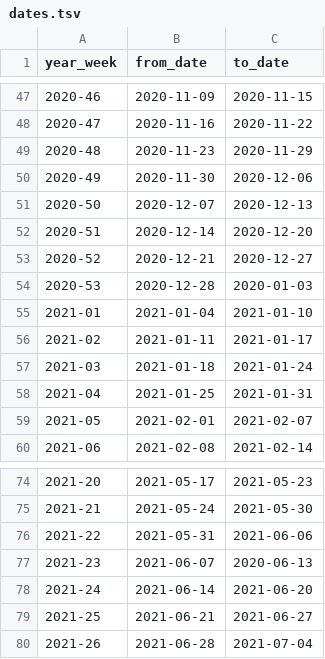
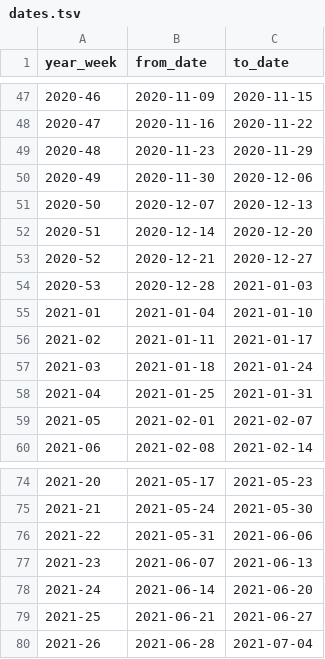
Before and after one commit to aim-rsf/training, a TSV file: r-training/data/dates.tsv, drawn as a sheet; only a part is shown, gaps mark what is left out.

Commit message:
adds files for the fourth R workshop (data viz)

```diff
--- a/r-training/data/dates.tsv
+++ b/r-training/data/dates.tsv
@@ -53,3 +53,3 @@ year_week	from_date	to_date
 2020-52	2020-12-21	2020-12-27
-2020-53	2020-12-28	2020-01-03
+2020-53	2020-12-28	2021-01-03
 2021-01	2021-01-04	2021-01-10
@@ -76,3 +76,3 @@ year_week	from_date	to_date
 2021-22	2021-05-31	2021-06-06
-2021-23	2021-06-07	2020-06-13
+2021-23	2021-06-07	2021-06-13
 2021-24	2021-06-14	2021-06-20
```
Also changed, not shown: 37 other files.
